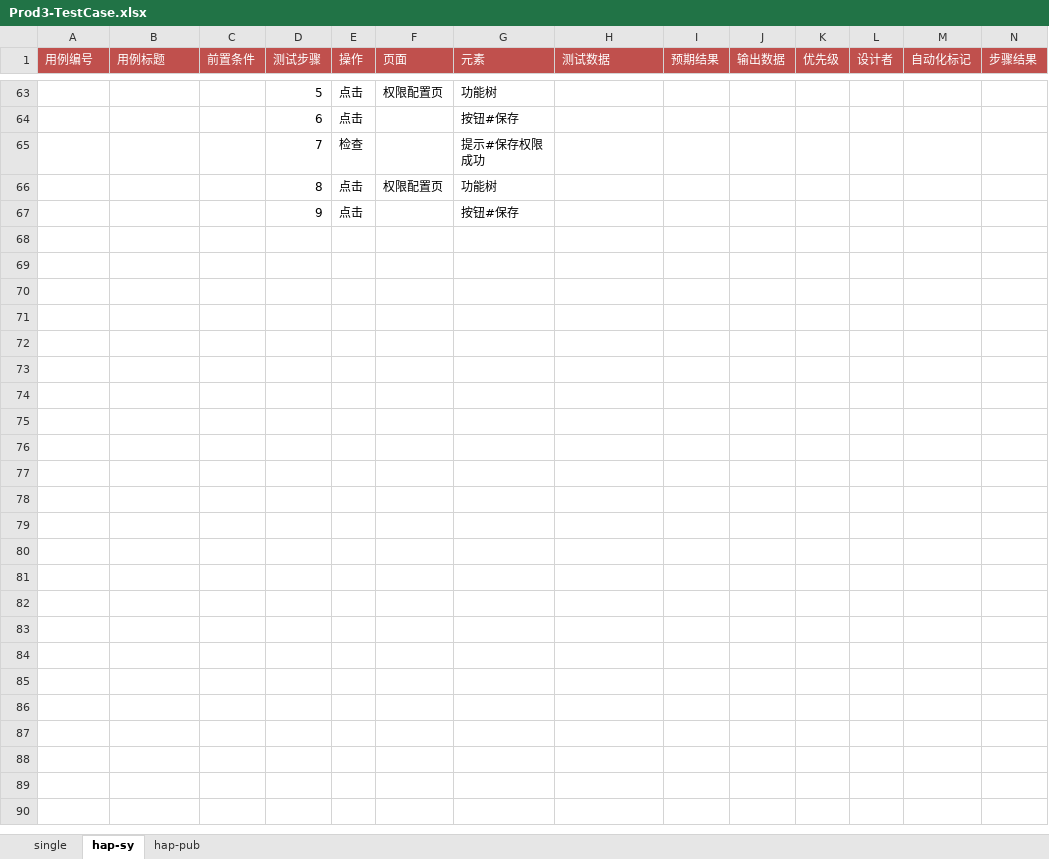
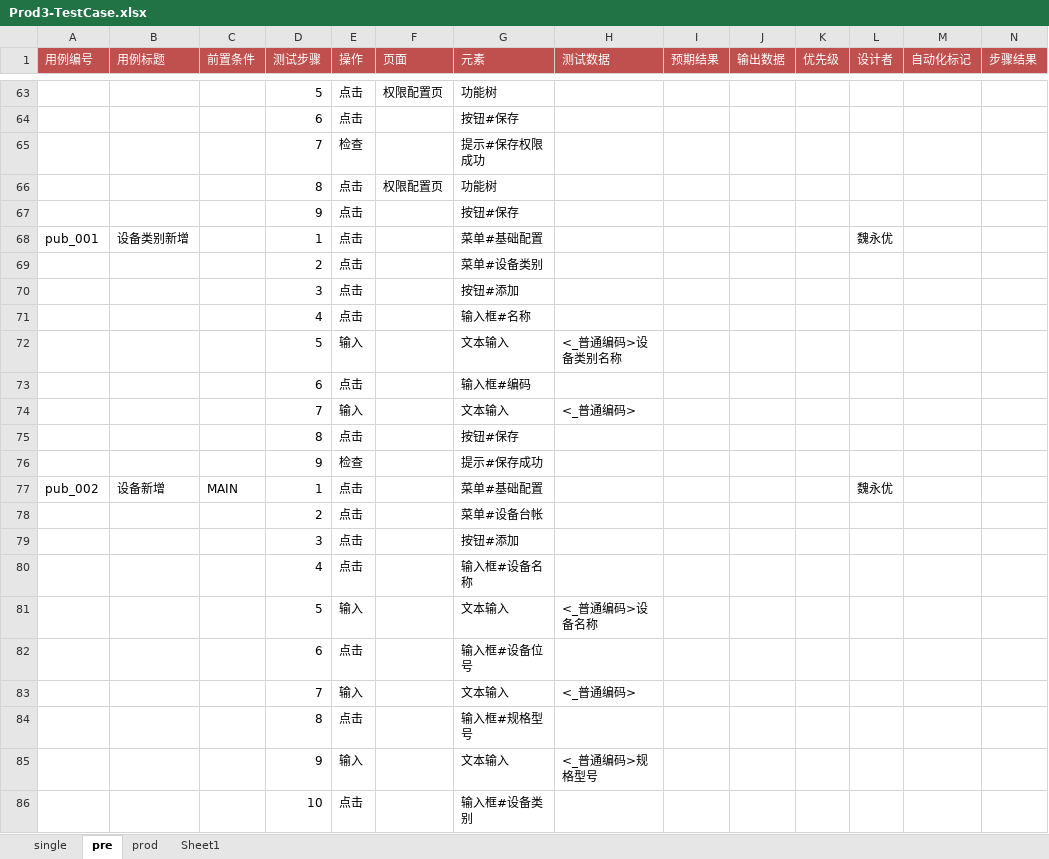
Before and after one commit to weiyyed/hap_test, an Excel workbook: testcase/Prod3-TestCase.xlsx, sheet pre, drawn as a sheet; only a part is shown, gaps mark what is left out; values as stored, in another font and other column widths than the file's, no borders; rows hold the shown columns only; the diff covers the shown part only; the diff names each change by its address in the sheet, - before the commit and + after, or states it on an @@ line.

```diff
--- a/testcase/Prod3-TestCase.xlsx (sheet pre)
+++ b/testcase/Prod3-TestCase.xlsx (sheet pre)
-sheet tab: hap-sy
+sheet tab: pre
-sheet tab: hap-pub
+sheet tab: prod
+sheet tab: Sheet1
+row 68: pub_001 | 设备类别新增 |  | 1 | 点击 |  | 菜单#基础配置 |  |  |  |  | 魏永优
+row 69:  |  |  | 2 | 点击 |  | 菜单#设备类别
+row 70:  |  |  | 3 | 点击 |  | 按钮#添加
+row 71:  |  |  | 4 | 点击 |  | 输入框#名称
+row 72:  |  |  | 5 | 输入 |  | 文本输入 | <_普通编码>设备类别名称
+row 73:  |  |  | 6 | 点击 |  | 输入框#编码
+row 74:  |  |  | 7 | 输入 |  | 文本输入 | <_普通编码>
+row 75:  |  |  | 8 | 点击 |  | 按钮#保存
+row 76:  |  |  | 9 | 检查 |  | 提示#保存成功
+row 77: pub_002 | 设备新增 | MAIN | 1 | 点击 |  | 菜单#基础配置 |  |  |  |  | 魏永优
+row 78:  |  |  | 2 | 点击 |  | 菜单#设备台帐
+row 79:  |  |  | 3 | 点击 |  | 按钮#添加
+row 80:  |  |  | 4 | 点击 |  | 输入框#设备名称
+row 81:  |  |  | 5 | 输入 |  | 文本输入 | <_普通编码>设备名称
+row 82:  |  |  | 6 | 点击 |  | 输入框#设备位号
+row 83:  |  |  | 7 | 输入 |  | 文本输入 | <_普通编码>
+row 84:  |  |  | 8 | 点击 |  | 输入框#规格型号
+row 85:  |  |  | 9 | 输入 |  | 文本输入 | <_普通编码>规格型号
+row 86:  |  |  | 10 | 点击 |  | 输入框#设备类别
```
Also changed, not shown: 48 added rows, 1 removed row, 4 moved rows and 4 edited cells elsewhere in this sheet, sheet prod, sheet single, element/Prod3-Elements.xlsx, 2 other files.
